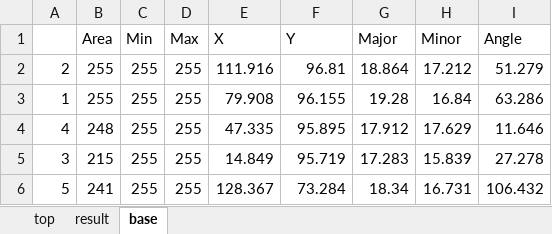
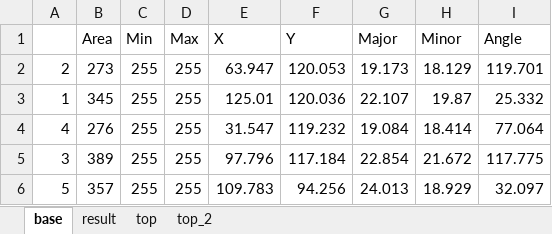
Before and after one commit to dephiros/micropost-array, an Excel workbook: data.xlsm, sheet base, drawn as a sheet; only a part is shown; values as stored, in another font and other column widths than the file's, no borders; the diff covers the shown part only; the diff names each change by its address in the sheet, - before the commit and + after, or states it on an @@ line.

```diff
--- a/data.xlsm (sheet base)
+++ b/data.xlsm (sheet base)
+sheet tab: top_2
@@ sheet tab order changed: base | result | top | top_2 @@
-B2 (Area): 255
+B2 (Area): 273
-E2 (X): 111.916
+E2 (X): 63.947
-F2 (Y): 96.81
+F2 (Y): 120.053
-G2 (Major): 18.864
+G2 (Major): 19.173
-H2 (Minor): 17.212
+H2 (Minor): 18.129
-I2 (Angle): 51.279
+I2 (Angle): 119.701
-B3 (Area): 255
+B3 (Area): 345
-E3 (X): 79.908
+E3 (X): 125.01
-F3 (Y): 96.155
+F3 (Y): 120.036
-G3 (Major): 19.28
+G3 (Major): 22.107
-H3 (Minor): 16.84
+H3 (Minor): 19.87
-I3 (Angle): 63.286
+I3 (Angle): 25.332
-B4 (Area): 248
+B4 (Area): 276
-E4 (X): 47.335
+E4 (X): 31.547
-F4 (Y): 95.895
+F4 (Y): 119.232
-G4 (Major): 17.912
+G4 (Major): 19.084
-H4 (Minor): 17.629
+H4 (Minor): 18.414
-I4 (Angle): 11.646
+I4 (Angle): 77.064
-B5 (Area): 215
+B5 (Area): 389
-E5 (X): 14.849
+E5 (X): 97.796
-F5 (Y): 95.719
+F5 (Y): 117.184
-G5 (Major): 17.283
+G5 (Major): 22.854
-H5 (Minor): 15.839
+H5 (Minor): 21.672
-I5 (Angle): 27.278
+I5 (Angle): 117.775
-B6 (Area): 241
+B6 (Area): 357
-E6 (X): 128.367
+E6 (X): 109.783
-F6 (Y): 73.284
+F6 (Y): 94.256
-G6 (Major): 18.34
+G6 (Major): 24.013
-H6 (Minor): 16.731
+H6 (Minor): 18.929
-I6 (Angle): 106.432
+I6 (Angle): 32.097
```
Also changed, not shown: 6 added rows, 2 removed rows and 54 edited cells elsewhere in this sheet, sheet result, sheet top, charts or pictures.
